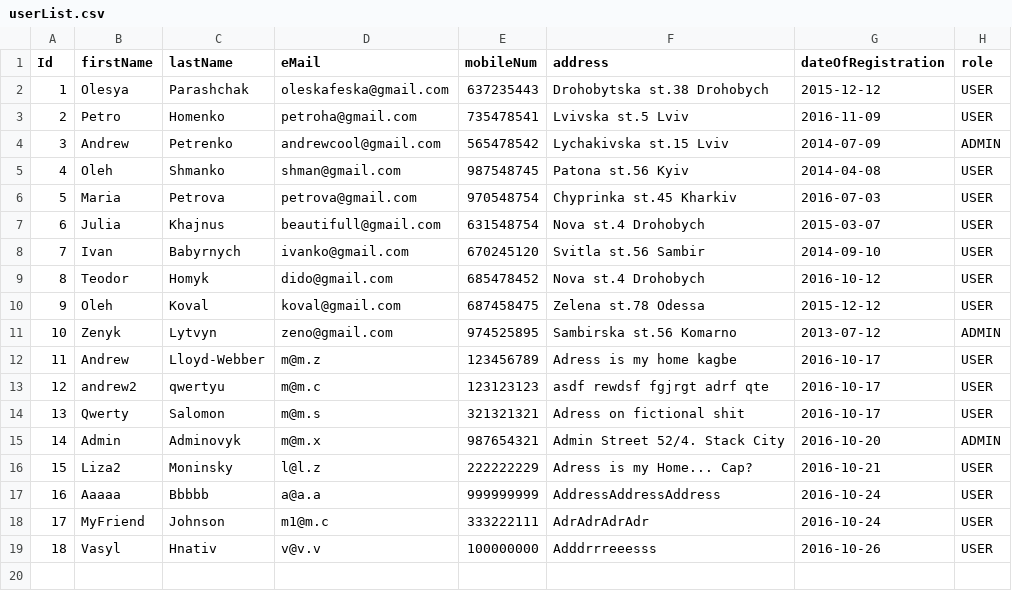
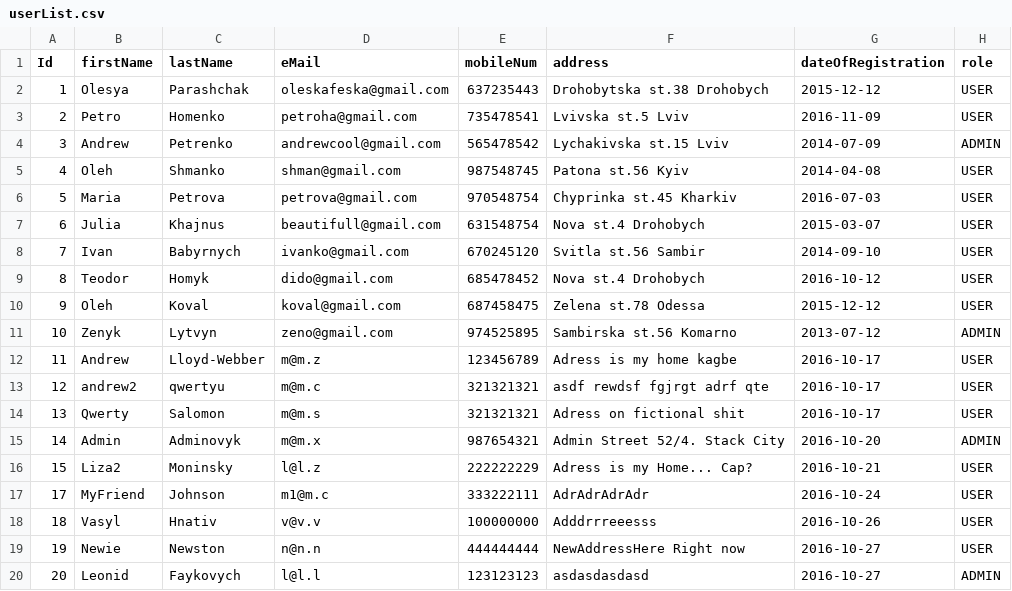
Before and after one commit to ami16/Library, a CSV file: src/main/resources/userList.csv, drawn as a sheet; removed rows and columns are numbered as before the commit, all else as after; the diff names each change by its address in the sheet, - before the commit and + after, or states it on an @@ line.

```diff
--- a/src/main/resources/userList.csv
+++ b/src/main/resources/userList.csv
-E13 (mobileNum): 123123123
+E13 (mobileNum): 321321321
-row 17: 16 | Aaaaa | Bbbbb | a@a.a | 999999999 | AddressAddressAddress | 2016-10-24 | USER
+row 19: 19 | Newie | Newston | n@n.n | 444444444 | NewAddressHere Right now | 2016-10-27 | USER
+row 20: 20 | Leonid | Faykovych | l@l.l | 123123123 | asdasdasdasd | 2016-10-27 | ADMIN
```
Also changed, not shown: src/main/resources/bookList.csv, 23 other files.
